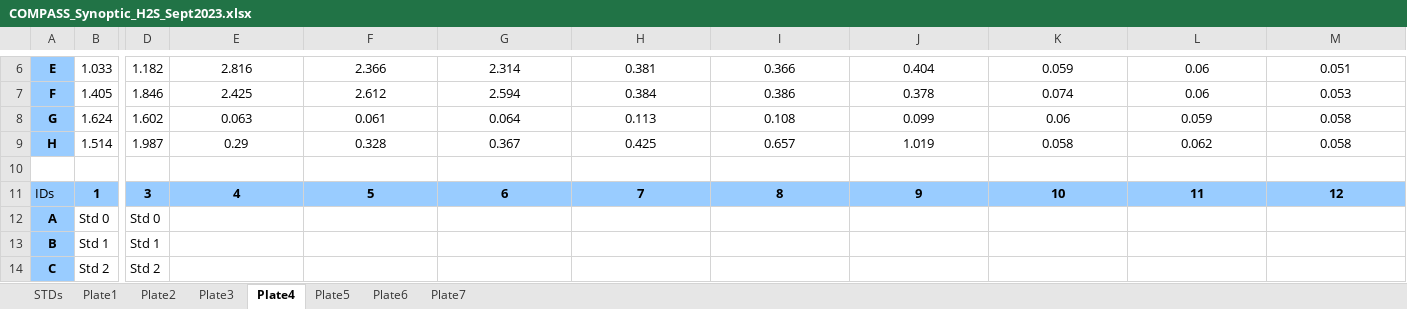
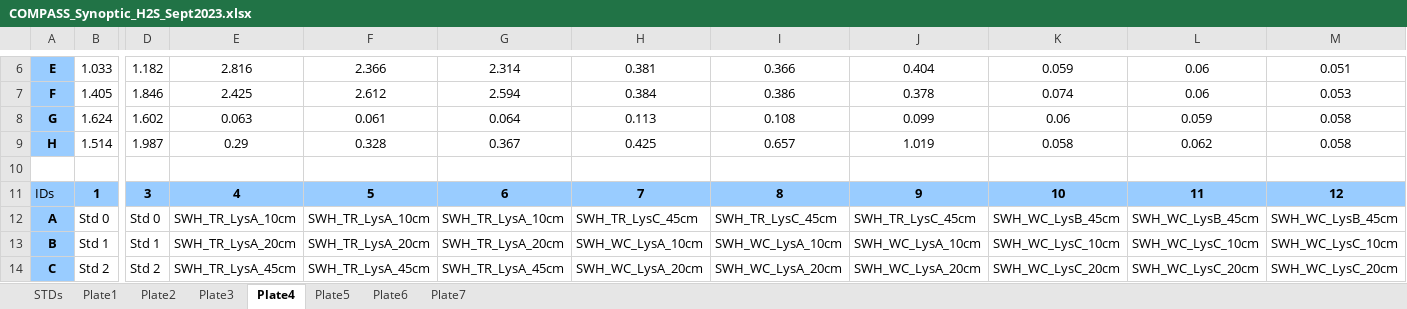
Before and after one commit to COMPASS-DOE/synoptic-discrete-data, an Excel workbook: Porewater/Sulfide/Synoptic_CB/2023/Previous Codes/Datasheets/COMPASS_Synoptic_H2S_Sept2023.xlsx, sheet Plate4, drawn as a sheet; only a part is shown, gaps mark what is left out; values as stored, in another font and other column widths than the file's, no borders; the diff covers the shown part only; the diff names each change by its address in the sheet, - before the commit and + after, or states it on an @@ line.

```diff
--- a/Porewater/Sulfide/Synoptic_CB/2023/Previous Codes/Datasheets/COMPASS_Synoptic_H2S_Sept2023.xlsx (sheet Plate4)
+++ b/Porewater/Sulfide/Synoptic_CB/2023/Previous Codes/Datasheets/COMPASS_Synoptic_H2S_Sept2023.xlsx (sheet Plate4)
-E12: (empty)
+E12: SWH_TR_LysA_10cm
-F12: (empty)
+F12: SWH_TR_LysA_10cm
-G12: (empty)
+G12: SWH_TR_LysA_10cm
-H12: (empty)
+H12: SWH_TR_LysC_45cm
-I12: (empty)
+I12: SWH_TR_LysC_45cm
-J12: (empty)
+J12: SWH_TR_LysC_45cm
-K12: (empty)
+K12: SWH_WC_LysB_45cm
-L12: (empty)
+L12: SWH_WC_LysB_45cm
-M12: (empty)
+M12: SWH_WC_LysB_45cm
-E13: (empty)
+E13: SWH_TR_LysA_20cm
-F13: (empty)
+F13: SWH_TR_LysA_20cm
-G13: (empty)
+G13: SWH_TR_LysA_20cm
-H13: (empty)
+H13: SWH_WC_LysA_10cm
-I13: (empty)
+I13: SWH_WC_LysA_10cm
-J13: (empty)
+J13: SWH_WC_LysA_10cm
-K13: (empty)
+K13: SWH_WC_LysC_10cm
-L13: (empty)
+L13: SWH_WC_LysC_10cm
-M13: (empty)
+M13: SWH_WC_LysC_10cm
-E14: (empty)
+E14: SWH_TR_LysA_45cm
-F14: (empty)
+F14: SWH_TR_LysA_45cm
-G14: (empty)
+G14: SWH_TR_LysA_45cm
-H14: (empty)
+H14: SWH_WC_LysA_20cm
-I14: (empty)
+I14: SWH_WC_LysA_20cm
-J14: (empty)
+J14: SWH_WC_LysA_20cm
-K14: (empty)
+K14: SWH_WC_LysC_20cm
-L14: (empty)
+L14: SWH_WC_LysC_20cm
-M14: (empty)
+M14: SWH_WC_LysC_20cm
```
Also changed, not shown: 117 edited cells elsewhere in this sheet, sheet Plate3, sheet Plate5, sheet Plate1, sheet Plate2, sheet Plate6, sheet Plate7, 50 other files.
